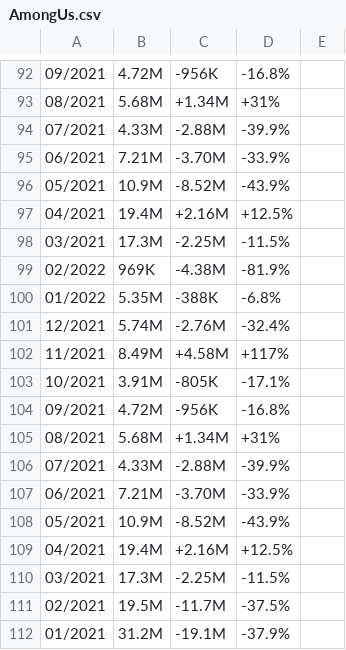
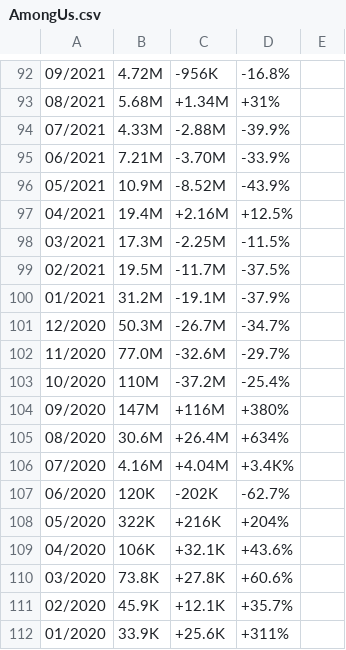
Before and after one commit to Zhariel/Spark-Games-Analysis, a CSV file: data/twitch_unclean/AmongUs.csv (was data/twitch_games/AmongUs.csv), drawn as a sheet; only a part is shown, gaps mark what is left out; the shorter side is filled out with more unchanged rows; the diff names each change by its address in the sheet, - before the commit and + after, or states it on an @@ line.

```diff
--- a/data/twitch_games/AmongUs.csv
+++ b/data/twitch_unclean/AmongUs.csv
-row 99: 02/2022 | 969K | -4.38M | -81.9%
-row 100: 01/2022 | 5.35M | -388K | -6.8%
-row 101: 12/2021 | 5.74M | -2.76M | -32.4%
-row 102: 11/2021 | 8.49M | +4.58M | +117%
-row 103: 10/2021 | 3.91M | -805K | -17.1%
-row 104: 09/2021 | 4.72M | -956K | -16.8%
-row 105: 08/2021 | 5.68M | +1.34M | +31%
-row 106: 07/2021 | 4.33M | -2.88M | -39.9%
-row 107: 06/2021 | 7.21M | -3.70M | -33.9%
-row 108: 05/2021 | 10.9M | -8.52M | -43.9%
-row 109: 04/2021 | 19.4M | +2.16M | +12.5%
-row 110: 03/2021 | 17.3M | -2.25M | -11.5%
```
Also changed, not shown: data/twitch_unclean/Terraria.csv, 9 other files.
